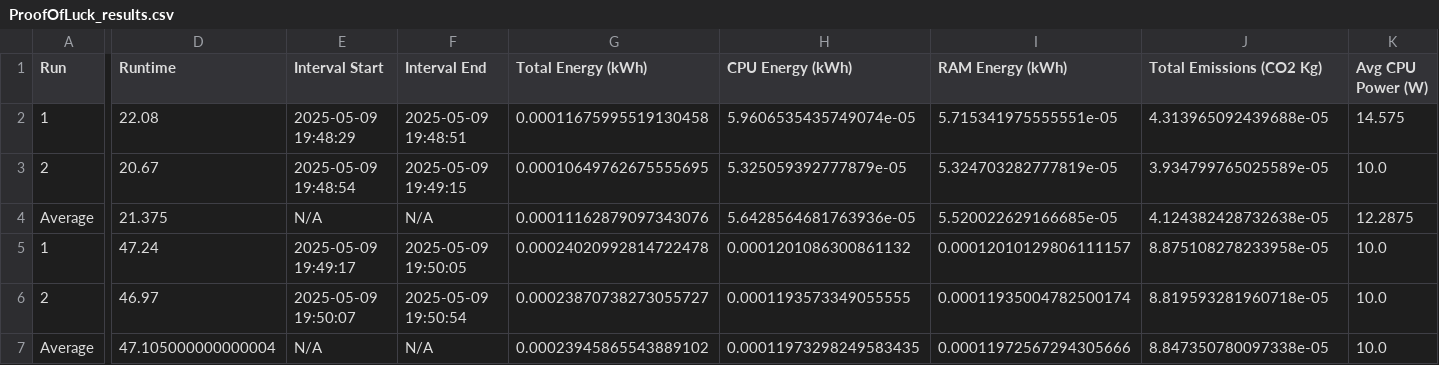
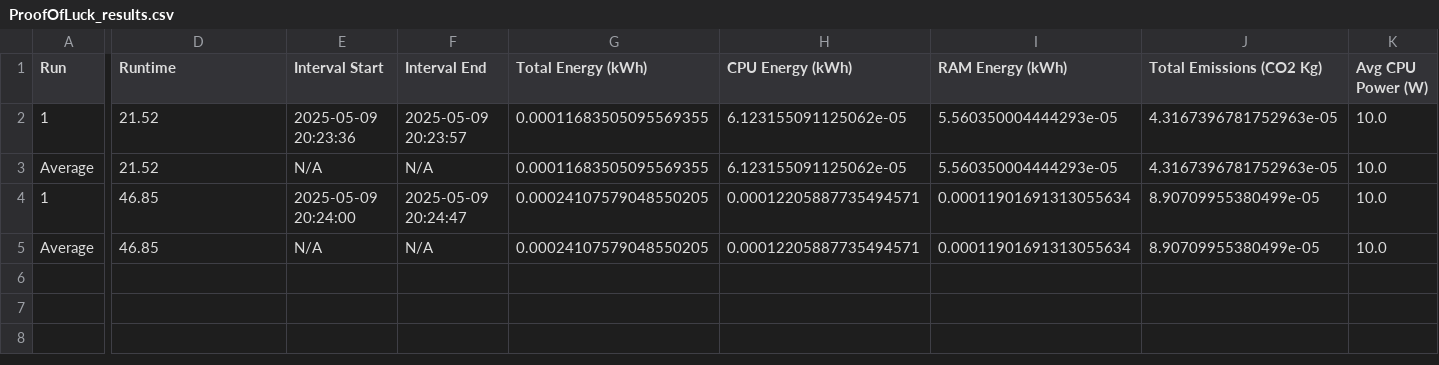
Before and after one commit to lizageorge/cs525_project, a CSV file: measuring/scripts/results/ProofOfLuck/ProofOfLuck_results.csv, drawn as a sheet; only a part is shown, gaps mark what is left out; removed rows and columns are numbered as before the commit, all else as after; rows hold the shown columns only; the diff names each change by its address in the sheet, - before the commit and + after, or states it on an @@ line.

Commit message:
Incorporate codecarbon measuring to all sims

```diff
--- a/measuring/scripts/results/ProofOfLuck/ProofOfLuck_results.csv
+++ b/measuring/scripts/results/ProofOfLuck/ProofOfLuck_results.csv
-D2 (Runtime): 22.08
+D2 (Runtime): 21.52
-E2 (Interval Start): 2025-05-09 19:48:29
+E2 (Interval Start): 2025-05-09 20:23:36
-F2 (Interval End): 2025-05-09 19:48:51
+F2 (Interval End): 2025-05-09 20:23:57
-G2 (Total Energy (kWh)): 0.00011675995519130458
+G2 (Total Energy (kWh)): 0.00011683505095569355
-H2 (CPU Energy (kWh)): 5.9606535435749074e-05
+H2 (CPU Energy (kWh)): 6.123155091125062e-05
-I2 (RAM Energy (kWh)): 5.715341975555551e-05
+I2 (RAM Energy (kWh)): 5.560350004444293e-05
-J2 (Total Emissions (CO2 Kg)): 4.313965092439688e-05
+J2 (Total Emissions (CO2 Kg)): 4.3167396781752963e-05
-K2 (Avg CPU Power (W)): 14.575
+K2 (Avg CPU Power (W)): 10.0
-row 3: 2 | 20.67 | 2025-05-09 19:48:54 | 2025-05-09 19:49:15 | 0.00010649762675555695 | 5.325059392777879e-05 | 5.324703282777819e-05 | 3.934799765025589e-05 | 10.0
-D3 (Runtime): 21.375
+D3 (Runtime): 21.52
-G3 (Total Energy (kWh)): 0.00011162879097343076
+G3 (Total Energy (kWh)): 0.00011683505095569355
-H3 (CPU Energy (kWh)): 5.6428564681763936e-05
+H3 (CPU Energy (kWh)): 6.123155091125062e-05
-I3 (RAM Energy (kWh)): 5.520022629166685e-05
+I3 (RAM Energy (kWh)): 5.560350004444293e-05
-J3 (Total Emissions (CO2 Kg)): 4.124382428732638e-05
+J3 (Total Emissions (CO2 Kg)): 4.3167396781752963e-05
-K3 (Avg CPU Power (W)): 12.2875
+K3 (Avg CPU Power (W)): 10.0
-D4 (Runtime): 47.24
+D4 (Runtime): 46.85
-E4 (Interval Start): 2025-05-09 19:49:17
+E4 (Interval Start): 2025-05-09 20:24:00
-F4 (Interval End): 2025-05-09 19:50:05
+F4 (Interval End): 2025-05-09 20:24:47
-G4 (Total Energy (kWh)): 0.00024020992814722478
+G4 (Total Energy (kWh)): 0.00024107579048550205
-H4 (CPU Energy (kWh)): 0.0001201086300861132
+H4 (CPU Energy (kWh)): 0.00012205887735494571
-I4 (RAM Energy (kWh)): 0.00012010129806111157
+I4 (RAM Energy (kWh)): 0.00011901691313055634
-J4 (Total Emissions (CO2 Kg)): 8.875108278233958e-05
+J4 (Total Emissions (CO2 Kg)): 8.90709955380499e-05
-row 6: 2 | 46.97 | 2025-05-09 19:50:07 | 2025-05-09 19:50:54 | 0.00023870738273055727 | 0.0001193573349055555 | 0.00011935004782500174 | 8.819593281960718e-05 | 10.0
-D5 (Runtime): 47.105000000000004
+D5 (Runtime): 46.85
-G5 (Total Energy (kWh)): 0.00023945865543889102
+G5 (Total Energy (kWh)): 0.00024107579048550205
-H5 (CPU Energy (kWh)): 0.00011973298249583435
+H5 (CPU Energy (kWh)): 0.00012205887735494571
-I5 (RAM Energy (kWh)): 0.00011972567294305666
+I5 (RAM Energy (kWh)): 0.00011901691313055634
-J5 (Total Emissions (CO2 Kg)): 8.847350780097338e-05
+J5 (Total Emissions (CO2 Kg)): 8.90709955380499e-05
```
Also changed, not shown: 17 other files.
